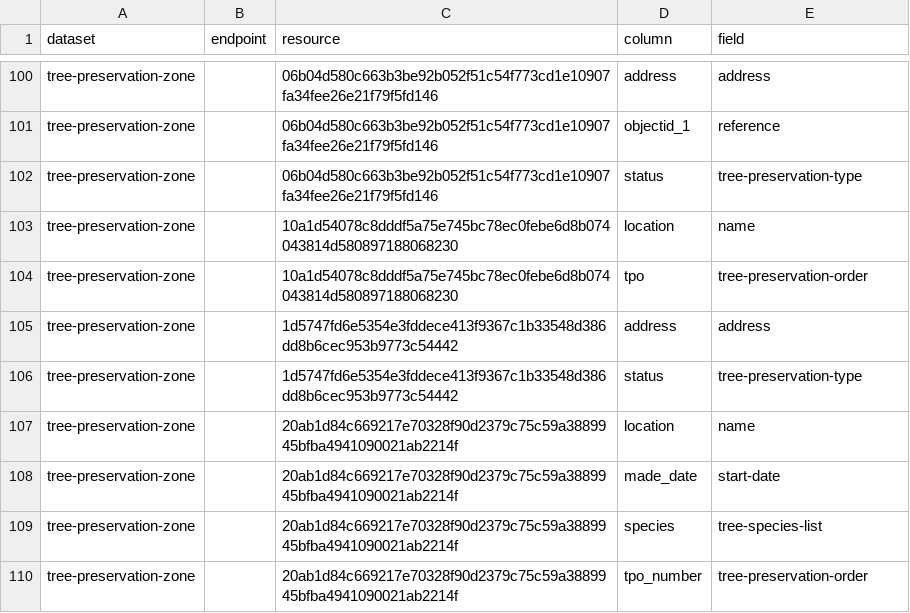
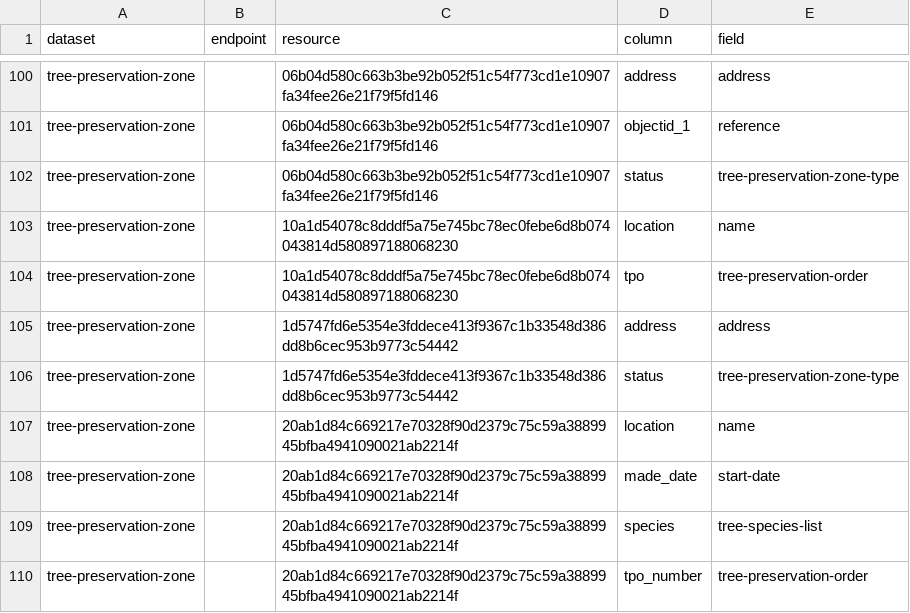
Before and after one commit to digital-land/tree-preservation-order-collection, a CSV file: pipeline/column.csv, drawn as a sheet; only a part is shown, gaps mark what is left out; the diff covers the shown part only.

Commit message:
add tree-preservation-zone-type dataset and update column mappings

```diff
--- a/pipeline/column.csv
+++ b/pipeline/column.csv
@@ -101,3 +101,3 @@ tree-preservation-zone,,06b04d580c663b3be92b052f51c54f773cd1e10907fa34fee26e21f7
 tree-preservation-zone,,06b04d580c663b3be92b052f51c54f773cd1e10907fa34fee26e21f79f5fd146,objectid_1,reference
-tree-preservation-zone,,06b04d580c663b3be92b052f51c54f773cd1e10907fa34fee26e21f79f5fd146,status,tree-preservation-type
+tree-preservation-zone,,06b04d580c663b3be92b052f51c54f773cd1e10907fa34fee26e21f79f5fd146,status,tree-preservation-zone-type
 tree-preservation-zone,,10a1d54078c8dddf5a75e745bc78ec0febe6d8b074043814d580897188068230,location,name
@@ -105,3 +105,3 @@ tree-preservation-zone,,10a1d54078c8dddf5a75e745bc78ec0febe6d8b074043814d5808971
 tree-preservation-zone,,1d5747fd6e5354e3fddece413f9367c1b33548d386dd8b6cec953b9773c54442,address,address
-tree-preservation-zone,,1d5747fd6e5354e3fddece413f9367c1b33548d386dd8b6cec953b9773c54442,status,tree-preservation-type
+tree-preservation-zone,,1d5747fd6e5354e3fddece413f9367c1b33548d386dd8b6cec953b9773c54442,status,tree-preservation-zone-type
 tree-preservation-zone,,20ab1d84c669217e70328f90d2379c75c59a3889945bfba4941090021ab2214f,location,name
```
Also changed, not shown: 10 edited cells elsewhere in this file, collection/endpoint.csv, collection/source.csv, 1 other file.
